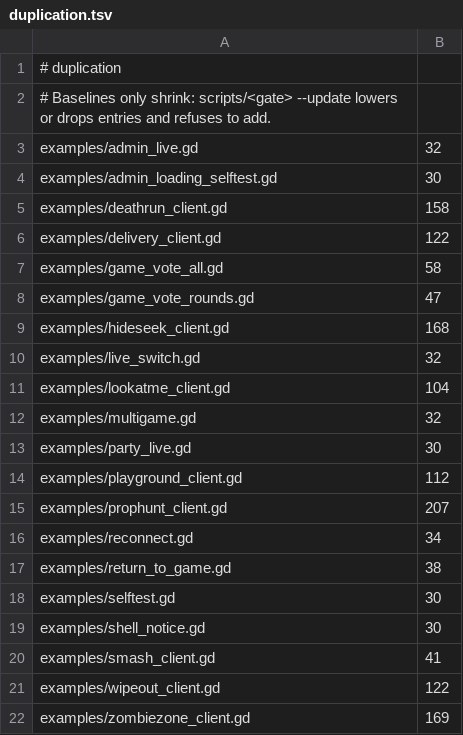
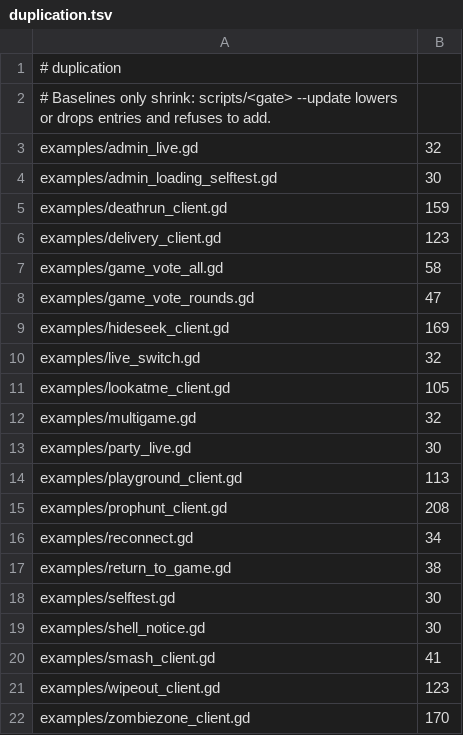
Before and after one commit to modcommunity/dot-server-deploy, a TSV file: ci/efficiency/duplication.tsv, drawn as a sheet.

```diff
--- a/ci/efficiency/duplication.tsv
+++ b/ci/efficiency/duplication.tsv
@@ -4,13 +4,13 @@ examples/admin_live.gd	32
 examples/admin_loading_selftest.gd	30
-examples/deathrun_client.gd	158
-examples/delivery_client.gd	122
+examples/deathrun_client.gd	159
+examples/delivery_client.gd	123
 examples/game_vote_all.gd	58
 examples/game_vote_rounds.gd	47
-examples/hideseek_client.gd	168
+examples/hideseek_client.gd	169
 examples/live_switch.gd	32
-examples/lookatme_client.gd	104
+examples/lookatme_client.gd	105
 examples/multigame.gd	32
 examples/party_live.gd	30
-examples/playground_client.gd	112
-examples/prophunt_client.gd	207
+examples/playground_client.gd	113
+examples/prophunt_client.gd	208
 examples/reconnect.gd	34
@@ -20,3 +20,3 @@ examples/shell_notice.gd	30
 examples/smash_client.gd	41
-examples/wipeout_client.gd	122
-examples/zombiezone_client.gd	169
+examples/wipeout_client.gd	123
+examples/zombiezone_client.gd	170
```
Also changed, not shown: ci/efficiency/comments.tsv.
